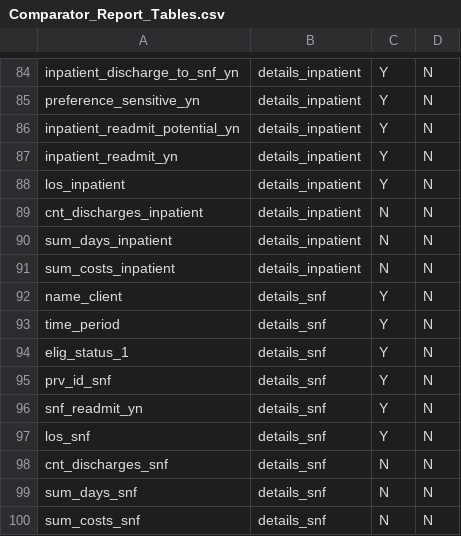
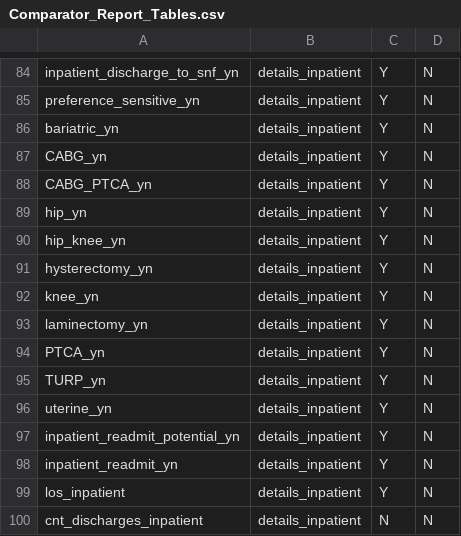
Before and after one commit to Milliman-PRM/comparator-report-legacy, a CSV file: Post005_Datamarts/Comparator_Report/Comparator_Report_Tables.csv, drawn as a sheet; only a part is shown, gaps mark what is left out; the shorter side is filled out with more unchanged rows; the diff names each change by its address in the sheet, - before the commit and + after, or states it on an @@ line.

```diff
--- a/Post005_Datamarts/Comparator_Report/Comparator_Report_Tables.csv
+++ b/Post005_Datamarts/Comparator_Report/Comparator_Report_Tables.csv
+row 86: bariatric_yn | details_inpatient | Y | N
+row 87: CABG_yn | details_inpatient | Y | N
+row 88: CABG_PTCA_yn | details_inpatient | Y | N
+row 89: hip_yn | details_inpatient | Y | N
+row 90: hip_knee_yn | details_inpatient | Y | N
+row 91: hysterectomy_yn | details_inpatient | Y | N
+row 92: knee_yn | details_inpatient | Y | N
+row 93: laminectomy_yn | details_inpatient | Y | N
+row 94: PTCA_yn | details_inpatient | Y | N
+row 95: TURP_yn | details_inpatient | Y | N
+row 96: uterine_yn | details_inpatient | Y | N
```
Also changed, not shown: Post005_Datamarts/Comparator_Report/Comparator_Report_Fields.csv.
